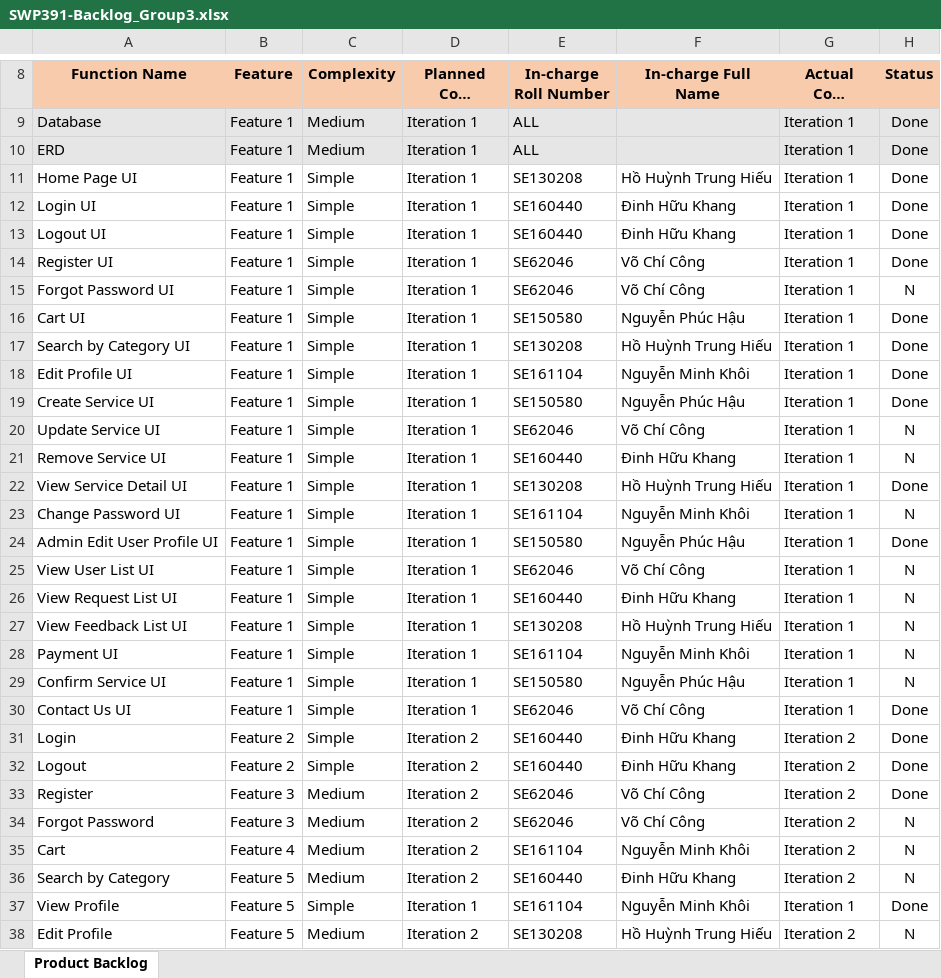
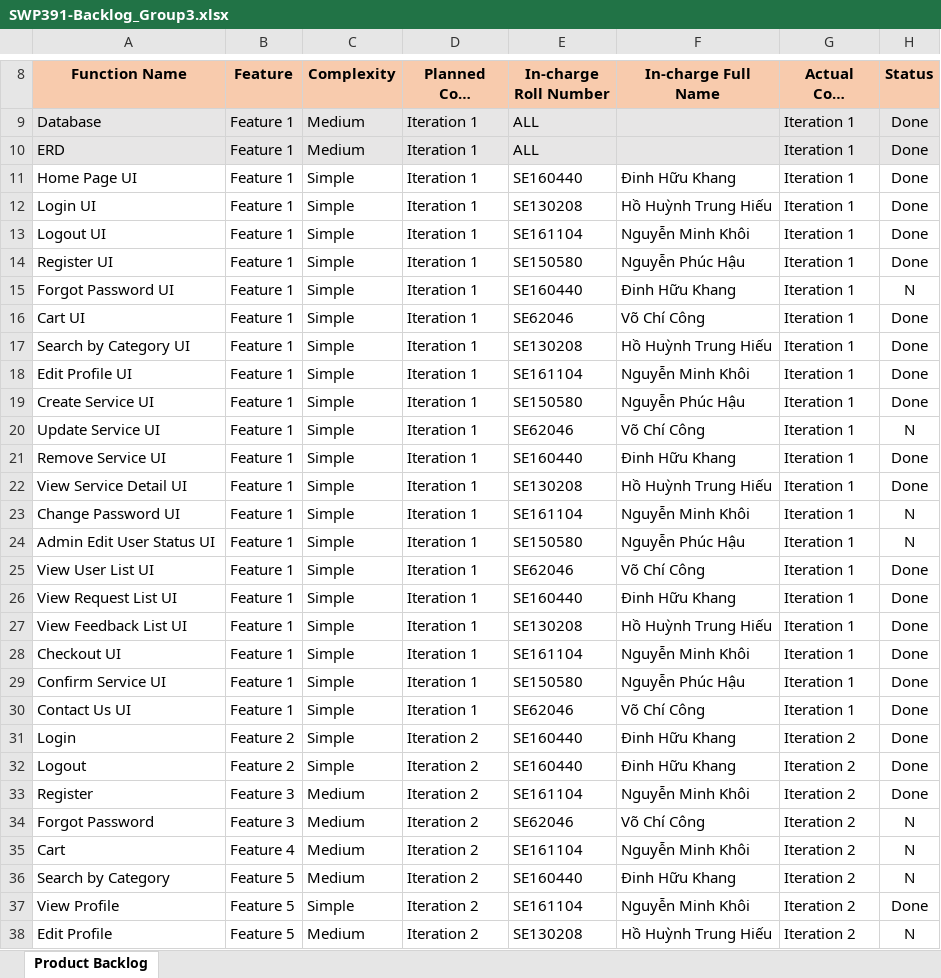
Before and after one commit to huukhang20/SWP391, an Excel workbook: Documents/SWP391-Backlog_Group3.xlsx, sheet Product Backlog, drawn as a sheet; only a part is shown, gaps mark what is left out; long unchanged cells end in …; values as stored, in another font and other column widths than the file's, no borders; charts and pictures not drawn; the diff covers the shown part only; the diff names each change by its address in the sheet, - before the commit and + after, or states it on an @@ line.

```diff
--- a/Documents/SWP391-Backlog_Group3.xlsx (sheet Product Backlog)
+++ b/Documents/SWP391-Backlog_Group3.xlsx (sheet Product Backlog)
-E11 (In-charge Roll Number): SE130208
+E11 (In-charge Roll Number): SE160440
-F11 (In-charge Full Name): Hồ Huỳnh Trung Hiếu
+F11 (In-charge Full Name): Đinh Hữu Khang
-E12 (In-charge Roll Number): SE160440
+E12 (In-charge Roll Number): SE130208
-F12 (In-charge Full Name): Đinh Hữu Khang
+F12 (In-charge Full Name): Hồ Huỳnh Trung Hiếu
-E13 (In-charge Roll Number): SE160440
+E13 (In-charge Roll Number): SE161104
-F13 (In-charge Full Name): Đinh Hữu Khang
+F13 (In-charge Full Name): Nguyễn Minh Khôi
-E14 (In-charge Roll Number): SE62046
+E14 (In-charge Roll Number): SE150580
-F14 (In-charge Full Name): Võ Chí Công
+F14 (In-charge Full Name): Nguyễn Phúc Hậu
-E15 (In-charge Roll Number): SE62046
+E15 (In-charge Roll Number): SE160440
-F15 (In-charge Full Name): Võ Chí Công
+F15 (In-charge Full Name): Đinh Hữu Khang
-E16 (In-charge Roll Number): SE150580
+E16 (In-charge Roll Number): SE62046
-F16 (In-charge Full Name): Nguyễn Phúc Hậu
+F16 (In-charge Full Name): Võ Chí Công
-H21 (Status): N
+H21 (Status): Done
-A24 (Function Name): Admin Edit User Profile UI
+A24 (Function Name): Admin Edit User Status UI
-H24 (Status): Done
+H24 (Status): N
-H25:H29 (Status): N
+H25:H29 (Status): Done
-A28 (Function Name): Payment UI
+A28 (Function Name): Checkout UI
-E33 (In-charge Roll Number): SE62046
+E33 (In-charge Roll Number): SE161104
-F33 (In-charge Full Name): Võ Chí Công
+F33 (In-charge Full Name): Nguyễn Minh Khôi
-D37 (Planned Code Iteration): Iteration 1
+D37 (Planned Code Iteration): Iteration 2
-G37 (Actual Code Iteration): Iteration 1
+G37 (Actual Code Iteration): Iteration 2
```
Also changed, not shown: 17 edited cells elsewhere in this sheet, 5 other files.
